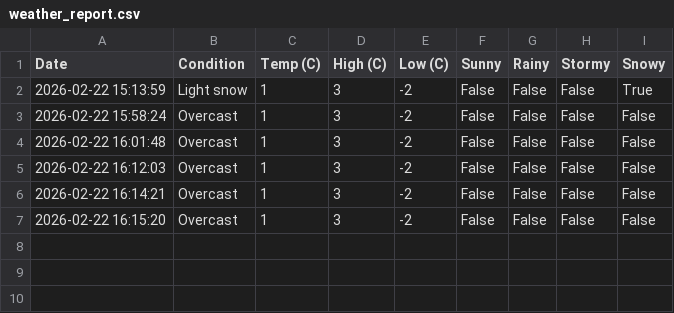
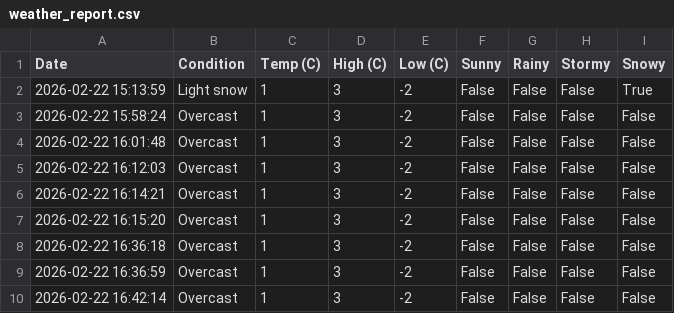
Before and after one commit to ipooja0920/playground_pooja, a CSV file: GenAI/python_weather_reporter/weather_report.csv, drawn as a sheet.

```diff
--- a/GenAI/python_weather_reporter/weather_report.csv
+++ b/GenAI/python_weather_reporter/weather_report.csv
@@ -7 +7,4 @@ Date,Condition,Temp (C),High (C),Low (C),Sunny,Rainy,Stormy,Snowy
 2026-02-22 16:15:20,Overcast,1,3,-2,False,False,False,False
+2026-02-22 16:36:18,Overcast,1,3,-2,False,False,False,False
+2026-02-22 16:36:59,Overcast,1,3,-2,False,False,False,False
+2026-02-22 16:42:14,Overcast,1,3,-2,False,False,False,False
```
Also changed, not shown: 4 other files.
